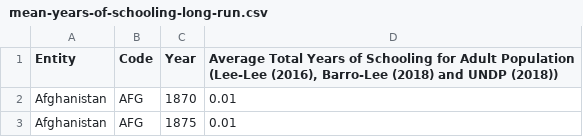
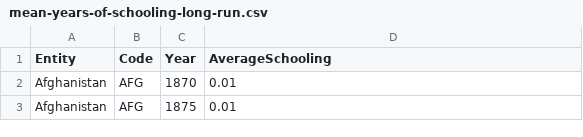
Before and after one commit to ShareenaSyed/CSVDataFile, a CSV file: mean-years-of-schooling-long-run.csv, drawn as a sheet; only a part is shown.

Commit message:
Update mean-years-of-schooling-long-run.csv

```diff
--- a/mean-years-of-schooling-long-run.csv
+++ b/mean-years-of-schooling-long-run.csv
@@ -1,2 +1,2 @@
-Entity,Code,Year,"Average Total Years of Schooling for Adult Population (Lee-Lee (2016), Barro-Lee (2018) and UNDP (2018))"
+Entity,Code,Year,AverageSchooling
 Afghanistan,AFG,1870,0.01
```
